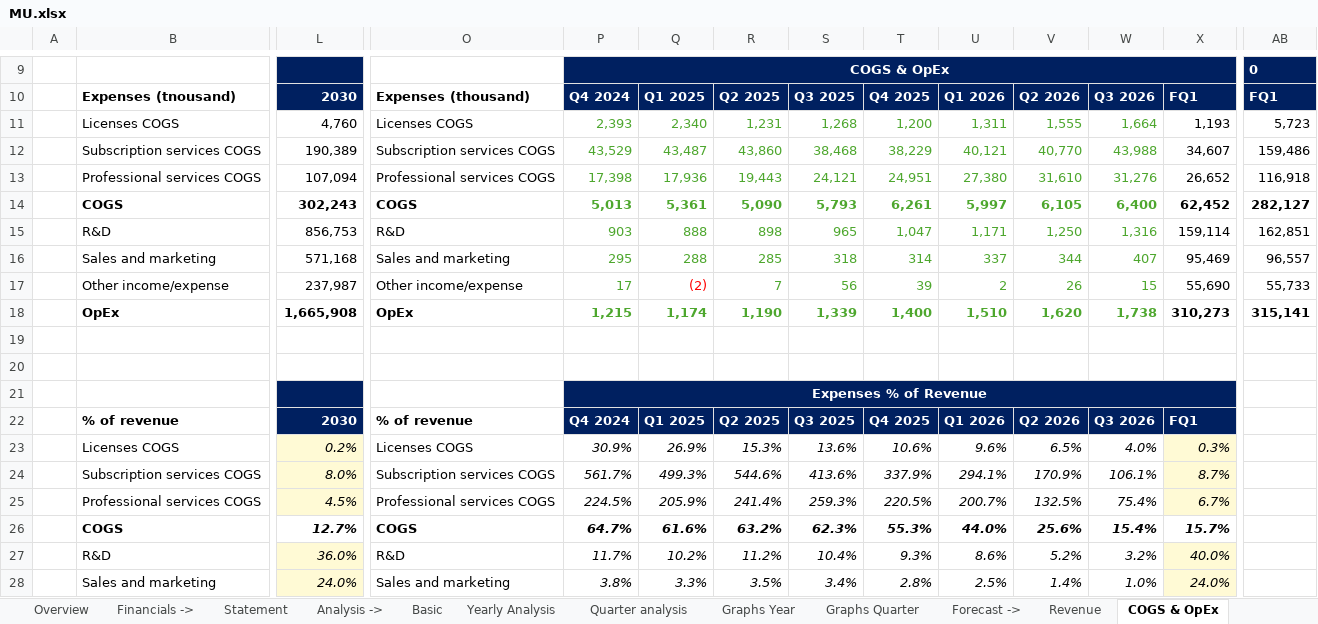
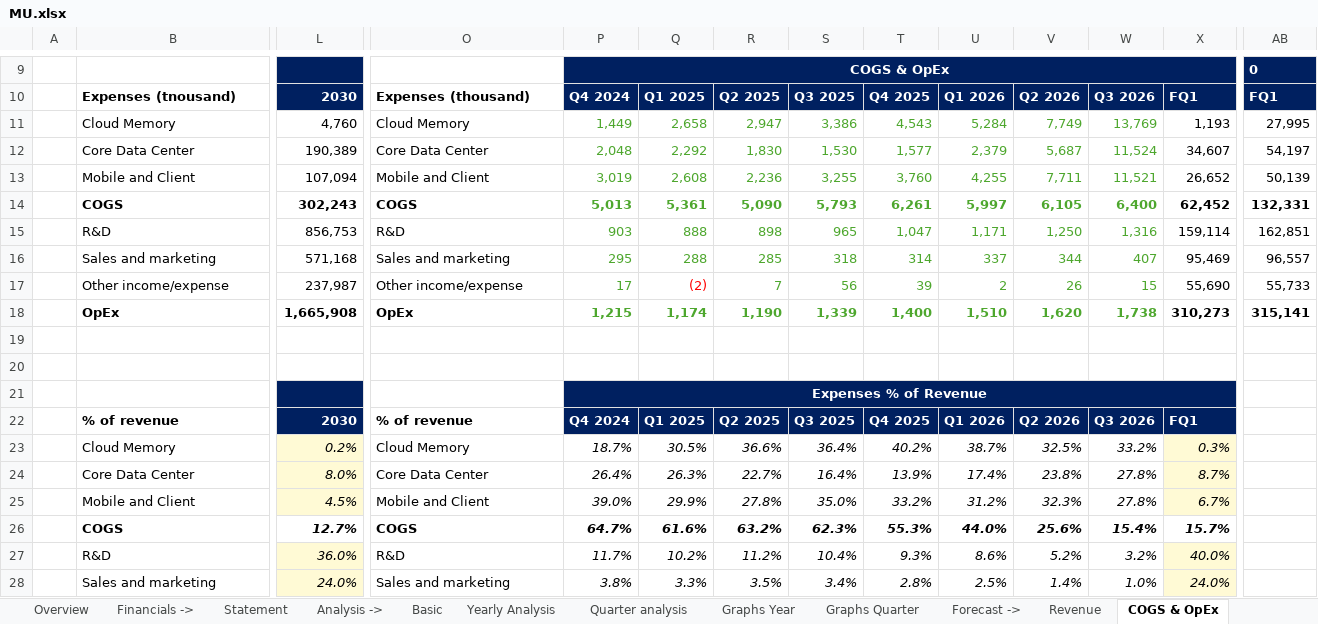
Before and after one commit to ady28/Finance-StockLists, an Excel workbook: MU.xlsx, sheet COGS & OpEx, drawn as a sheet; only a part is shown, gaps mark what is left out; values as stored, in another font and other column widths than the file's, no borders; removed rows and columns are numbered as before the commit, all else as after; rows hold the shown columns only; the diff names each change by its address in the sheet, - before the commit and + after, or states it on an @@ line.

```diff
--- a/MU.xlsx (sheet COGS & OpEx)
+++ b/MU.xlsx (sheet COGS & OpEx)
-row 11:  | Licenses COGS | 4,760 | Licenses COGS | 2,393 | 2,340 | 1,231 | 1,268 | 1,200 | 1,311 | 1,555 | 1,664 | 1,193 | 5,723
-row 12:  | Subscription services COGS | 190,389 | Subscription services COGS | 43,529 | 43,487 | 43,860 | 38,468 | 38,229 | 40,121 | 40,770 | 43,988 | 34,607 | 159,486
-row 13:  | Professional services COGS | 107,094 | Professional services COGS | 17,398 | 17,936 | 19,443 | 24,121 | 24,951 | 27,380 | 31,610 | 31,276 | 26,652 | 116,918
+row 11:  | Cloud Memory | 4,760 | Cloud Memory | 1,449 | 2,658 | 2,947 | 3,386 | 4,543 | 5,284 | 7,749 | 13,769 | 1,193 | 27,995
+row 12:  | Core Data Center | 190,389 | Core Data Center | 2,048 | 2,292 | 1,830 | 1,530 | 1,577 | 2,379 | 5,687 | 11,524 | 34,607 | 54,197
+row 13:  | Mobile and Client | 107,094 | Mobile and Client | 3,019 | 2,608 | 2,236 | 3,255 | 3,760 | 4,255 | 7,711 | 11,521 | 26,652 | 50,139
-AB14: 282,127
+AB14: 132,331
-row 23:  | Licenses COGS | 0.2% | Licenses COGS | 30.9% | 26.9% | 15.3% | 13.6% | 10.6% | 9.6% | 6.5% | 4.0% | 0.3%
-row 24:  | Subscription services COGS | 8.0% | Subscription services COGS | 561.7% | 499.3% | 544.6% | 413.6% | 337.9% | 294.1% | 170.9% | 106.1% | 8.7%
-row 25:  | Professional services COGS | 4.5% | Professional services COGS | 224.5% | 205.9% | 241.4% | 259.3% | 220.5% | 200.7% | 132.5% | 75.4% | 6.7%
+row 23:  | Cloud Memory | 0.2% | Cloud Memory | 18.7% | 30.5% | 36.6% | 36.4% | 40.2% | 38.7% | 32.5% | 33.2% | 0.3%
+row 24:  | Core Data Center | 8.0% | Core Data Center | 26.4% | 26.3% | 22.7% | 16.4% | 13.9% | 17.4% | 23.8% | 27.8% | 8.7%
+row 25:  | Mobile and Client | 4.5% | Mobile and Client | 39.0% | 29.9% | 27.8% | 35.0% | 33.2% | 31.2% | 32.3% | 27.8% | 6.7%
```
Also changed, not shown: sheet Revenue, sheet Statement, sheet Quarter analysis, sheet Graphs Quarter, sheet Reverse DCF, sheet Overview, 8 more sheets, formulas that keep their value, charts or pictures, 1 other file.
